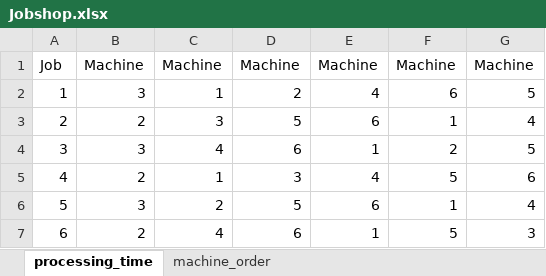
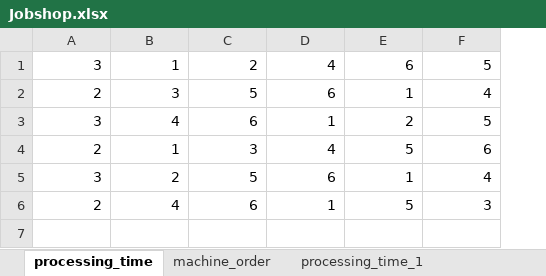
Before and after one commit to zrliang/Intelligent-Manufacturing-Systems, an Excel workbook: Jobshop.xlsx, sheet processing_time, drawn as a sheet; values as stored, in another font and other column widths than the file's, no borders; removed rows and columns are numbered as before the commit, all else as after; the diff names each change by its address in the sheet, - before the commit and + after, or states it on an @@ line.

```diff
--- a/Jobshop.xlsx (sheet processing_time)
+++ b/Jobshop.xlsx (sheet processing_time)
+sheet tab: processing_time_1
-column A, rows 2-7: 1 | 2 | 3 | 4 | 5 | 6
-row 1: Job | Machine | Machine | Machine | Machine | Machine | Machine
```
Also changed, not shown: sheet machine_order, other sheet tabs, 2 other files.
